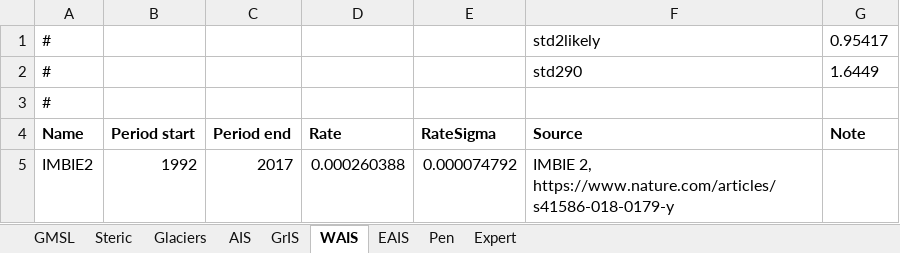
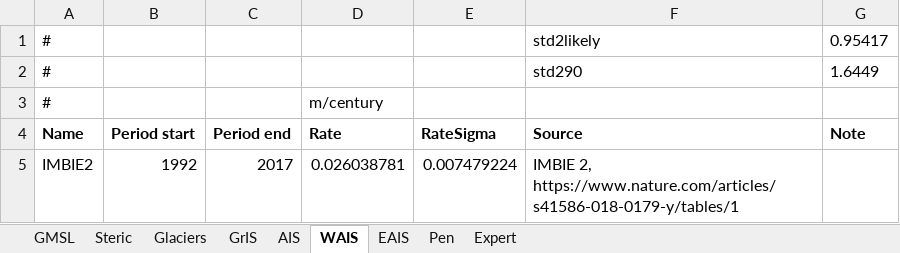
Before and after one commit to cmip6moap/project01, an Excel workbook: data/raw_data/ComparisonEstimates/ComparisonSLRrates.xlsx, sheet WAIS, drawn as a sheet; values as stored, in another font and other column widths than the file's, no borders; the diff names each change by its address in the sheet, - before the commit and + after, or states it on an @@ line.

```diff
--- a/data/raw_data/ComparisonEstimates/ComparisonSLRrates.xlsx (sheet WAIS)
+++ b/data/raw_data/ComparisonEstimates/ComparisonSLRrates.xlsx (sheet WAIS)
@@ sheet tab order changed: GMSL | Steric | Glaciers | GrIS | AIS | WAIS | EAIS | Pen | Expert @@
-D3 (Rate): (empty)
+D3 (Rate): m/century
-D5 (Rate): 0.000260388
+D5 (Rate): 0.026038781
-E5 (RateSigma): 0.000074792
+E5 (RateSigma): 0.007479224
-F5 (Source): IMBIE 2, https://www.nature.com/articles/s41586-018-0179-y
+F5 (Source): IMBIE 2, https://www.nature.com/articles/s41586-018-0179-y/tables/1
```
Also changed, not shown: sheet Pen, sheet EAIS, sheet Glaciers, sheet AIS, sheet Expert.
